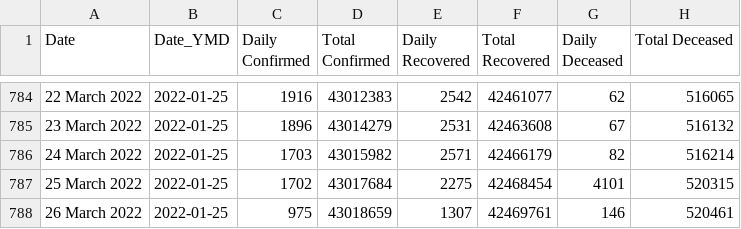
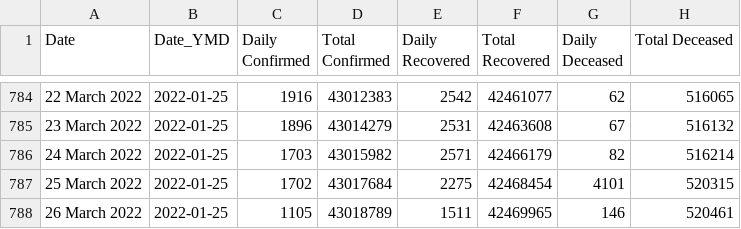
Before and after one commit to datakind-blr/covid19bharat_data, a CSV file: csv/latest/case_time_series.csv, drawn as a sheet; only a part is shown, gaps mark what is left out.

```diff
--- a/csv/latest/case_time_series.csv
+++ b/csv/latest/case_time_series.csv
@@ -787,2 +787,2 @@ Date,Date_YMD,Daily Confirmed,Total Confirmed,Daily Recovered,Total Recovered,Da
 25 March 2022,2022-01-25,1702,43017684,2275,42468454,4101,520315
-26 March 2022,2022-01-25,975,43018659,1307,42469761,146,520461
+26 March 2022,2022-01-25,1105,43018789,1511,42469965,146,520461
```
Also changed, not shown: csv/latest/district_wise.csv, csv/latest/state_wise.csv, 22 other files.
